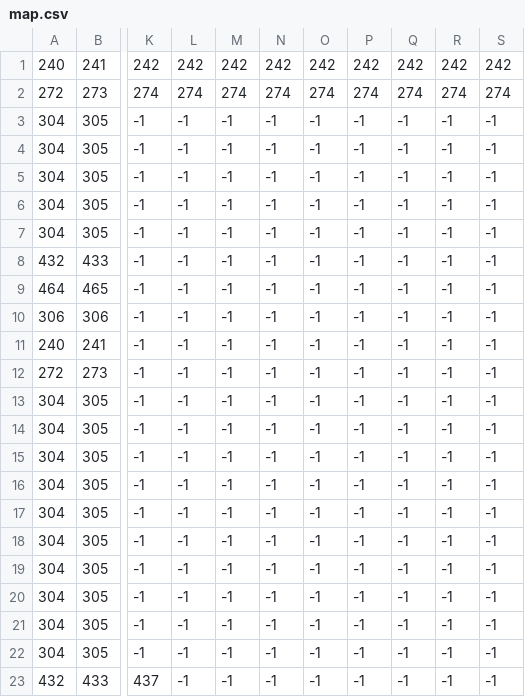
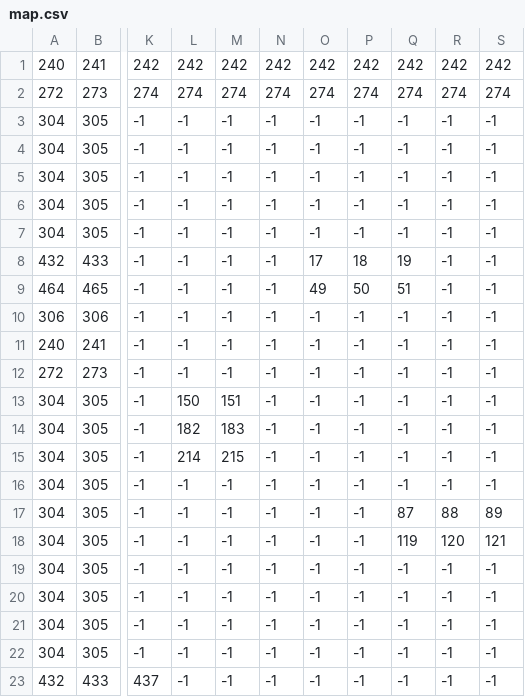
Before and after one commit to vincentlai97/SP3-10, a CSV file: Base/Image/map.csv, drawn as a sheet; only a part is shown, gaps mark what is left out; the diff names each change by its address in the sheet, - before the commit and + after, or states it on an @@ line.

```diff
--- a/Base/Image/map.csv
+++ b/Base/Image/map.csv
-O8: -1
+O8: 17
-P8: -1
+P8: 18
-Q8: -1
+Q8: 19
-O9: -1
+O9: 49
-P9: -1
+P9: 50
-Q9: -1
+Q9: 51
-L13: -1
+L13: 150
-M13: -1
+M13: 151
-L14: -1
+L14: 182
-M14: -1
+M14: 183
-L15: -1
+L15: 214
-M15: -1
+M15: 215
-Q17: -1
+Q17: 87
-R17: -1
+R17: 88
-S17: -1
+S17: 89
-Q18: -1
+Q18: 119
-R18: -1
+R18: 120
-S18: -1
+S18: 121
```
Also changed, not shown: 11 other files.
